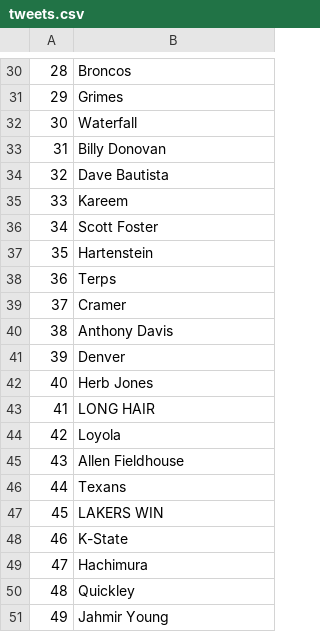
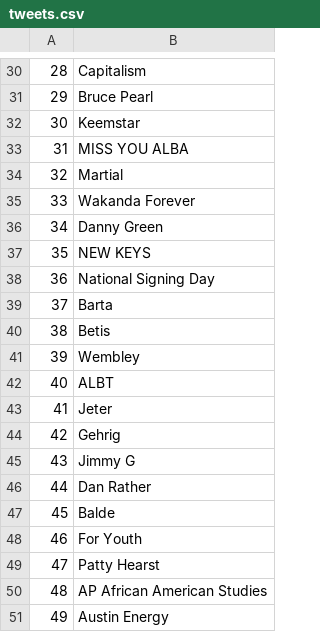
Before and after one commit to FaraiMajor/twitter_bot, a CSV file: tweets.csv, drawn as a sheet; only a part is shown, gaps mark what is left out; the diff covers the shown part only.

```diff
--- a/tweets.csv
+++ b/tweets.csv
@@ -30,22 +30,22 @@
-28,Broncos
-29,Grimes
-30,Waterfall
-31,Billy Donovan
-32,Dave Bautista
-33,Kareem
-34,Scott Foster
-35,Hartenstein
-36,Terps
-37,Cramer
-38,Anthony Davis
-39,Denver
-40,Herb Jones
-41,LONG HAIR
-42,Loyola
-43,Allen Fieldhouse
-44,Texans
-45,LAKERS WIN
-46,K-State
-47,Hachimura
-48,Quickley
-49,Jahmir Young
+28,Capitalism
+29,Bruce Pearl
+30,Keemstar
+31,MISS YOU ALBA
+32,Martial
+33,Wakanda Forever
+34,Danny Green
+35,NEW KEYS
+36,National Signing Day
+37,Barta
+38,Betis
+39,Wembley
+40,ALBT
+41,Jeter
+42,Gehrig
+43,Jimmy G
+44,Dan Rather
+45,Balde
+46,For Youth
+47,Patty Hearst
+48,AP African American Studies
+49,Austin Energy
```
Also changed, not shown: 28 edited cells elsewhere in this file, 2 other files.
